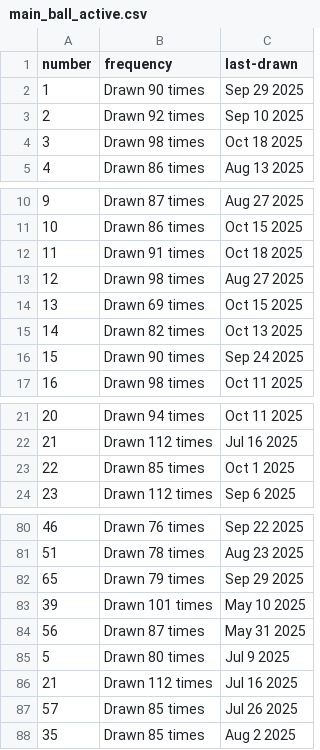
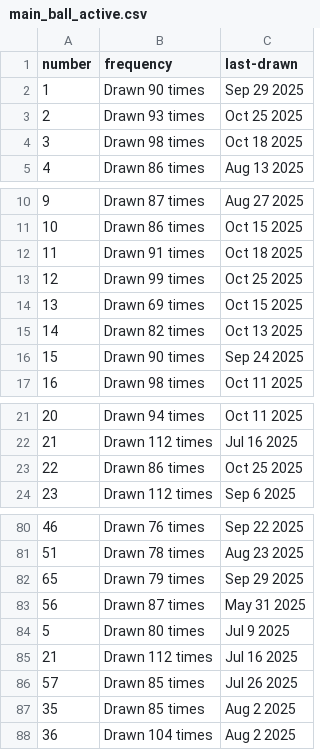
Before and after one commit to kv-hearst/powerball, a CSV file: data/main_ball_active.csv, drawn as a sheet; only a part is shown, gaps mark what is left out; the diff covers the shown part only.

```diff
--- a/data/main_ball_active.csv
+++ b/data/main_ball_active.csv
@@ -2,3 +2,3 @@ number,frequency,last-drawn
 1,Drawn 90 times,Sep 29 2025
-2,Drawn 92 times,Sep 10 2025
+2,Drawn 93 times,Oct 25 2025
 3,Drawn 98 times,Oct 18 2025
@@ -12,3 +12,3 @@ number,frequency,last-drawn
 11,Drawn 91 times,Oct 18 2025
-12,Drawn 98 times,Aug 27 2025
+12,Drawn 99 times,Oct 25 2025
 13,Drawn 69 times,Oct 15 2025
@@ -22,3 +22,3 @@ number,frequency,last-drawn
 21,Drawn 112 times,Jul 16 2025
-22,Drawn 85 times,Oct 1 2025
+22,Drawn 86 times,Oct 25 2025
 23,Drawn 112 times,Sep 6 2025
@@ -82,3 +82,2 @@ number,frequency,last-drawn
 65,Drawn 79 times,Sep 29 2025
-39,Drawn 101 times,May 10 2025
 56,Drawn 87 times,May 31 2025
@@ -88 +87,2 @@ number,frequency,last-drawn
 35,Drawn 85 times,Aug 2 2025
+36,Drawn 104 times,Aug 2 2025
```
Also changed, not shown: 4 edited cells elsewhere in this file, data/main_ball.csv, data/main_ball_cleaned.csv, 4 other files.
